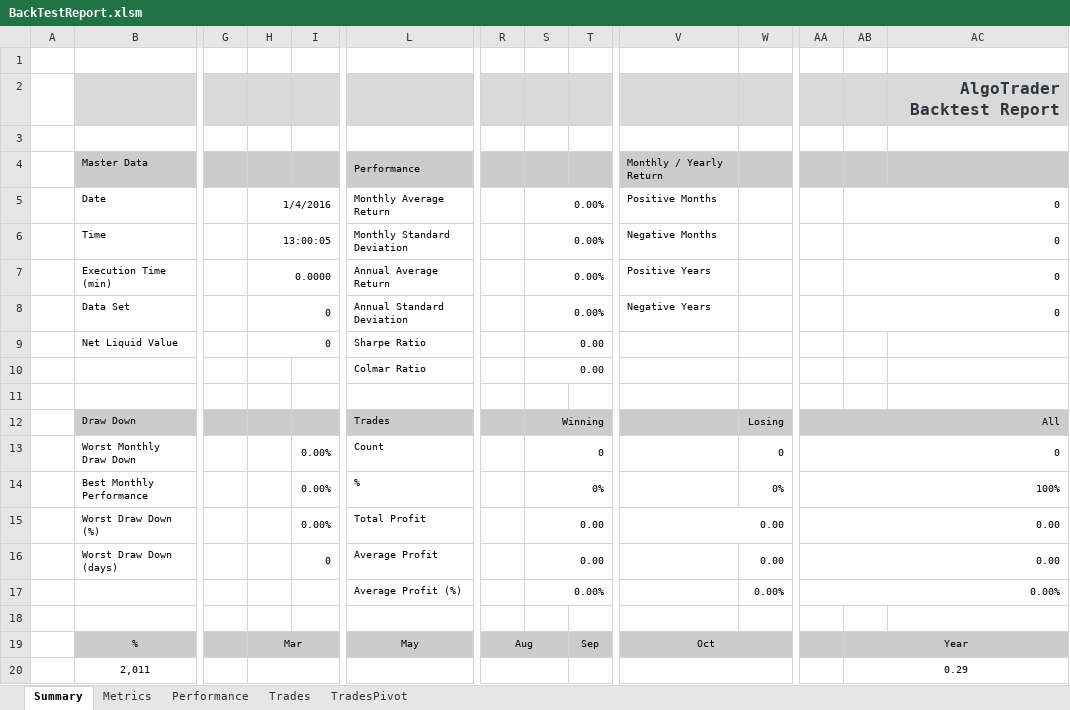
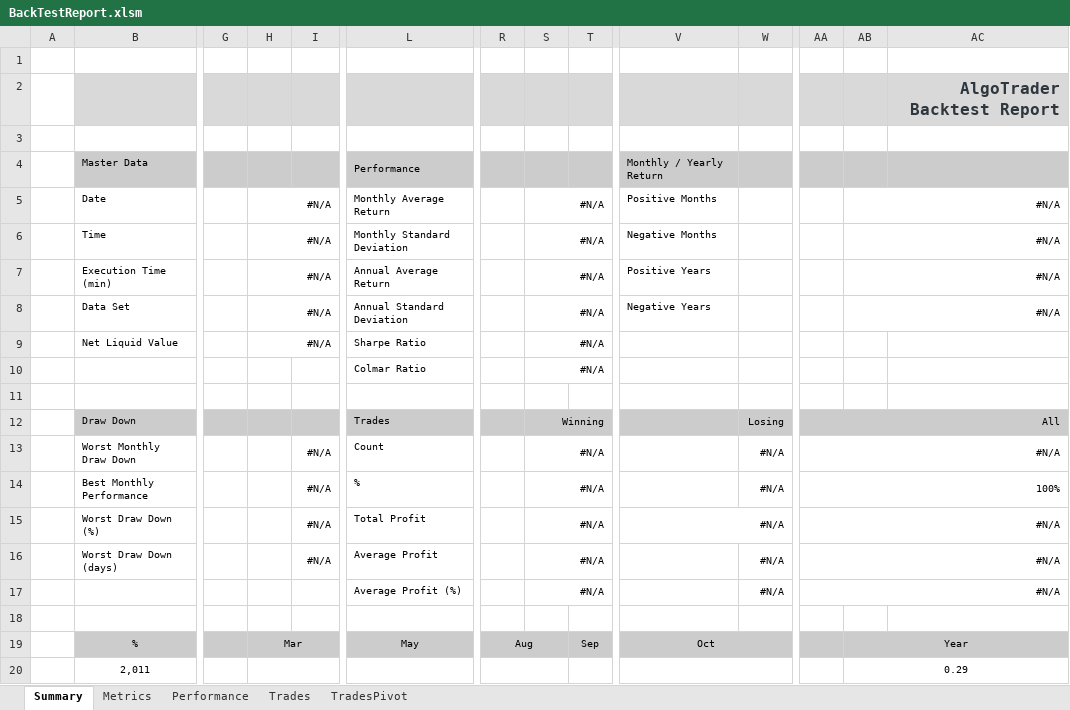
Before and after one commit to nestordog/2_16, an Excel workbook: core/src/main/resources/BackTestReport.xlsm, sheet Summary, drawn as a sheet; only a part is shown, gaps mark what is left out; values as stored, in another font and other column widths than the file's, no borders; charts and pictures not drawn; removed rows and columns are numbered as before the commit, all else as after; rows hold the shown columns only; the diff names each change by its address in the sheet, - before the commit and + after, or states it on an @@ line.

Commit message:
update vb code

```diff
--- a/core/src/main/resources/BackTestReport.xlsm (sheet Summary)
+++ b/core/src/main/resources/BackTestReport.xlsm (sheet Summary)
-H5: 1/4/2016
+H5: #N/A
-S5:S8: 0.00%
+S5:S8: #N/A
-AB5:AB8: 0
+AB5:AB8: #N/A
-H6: 13:00:05
+H6: #N/A
-H7: 0.0000
+H7: #N/A
-H8:H9: 0
+H8:H9: #N/A
-S9:S10: 0.00
+S9:S10: #N/A
-row 13:  | Worst Monthly Draw Down |  |  | 0.00% | Count |  | 0 |  |  | 0 | 0
-row 14:  | Best Monthly Performance |  |  | 0.00% | % |  | 0% |  |  | 0% | 100%
-row 15:  | Worst Draw Down (%) |  |  | 0.00% | Total Profit |  | 0.00 |  | 0.00 |  | 0.00
-row 16:  | Worst Draw Down (days) |  |  | 0 | Average Profit |  | 0.00 |  |  | 0.00 | 0.00
-row 17:  |  |  |  |  | Average Profit (%) |  | 0.00% |  |  | 0.00% | 0.00%
+row 13:  | Worst Monthly Draw Down |  |  | #N/A | Count |  | #N/A |  |  | #N/A | #N/A
+row 14:  | Best Monthly Performance |  |  | #N/A | % |  | #N/A |  |  | #N/A | 100%
+row 15:  | Worst Draw Down (%) |  |  | #N/A | Total Profit |  | #N/A |  | #N/A |  | #N/A
+row 16:  | Worst Draw Down (days) |  |  | #N/A | Average Profit |  | #N/A |  |  | #N/A | #N/A
+row 17:  |  |  |  |  | Average Profit (%) |  | #N/A |  |  | #N/A | #N/A
```
Also changed, not shown: sheet Metrics.
